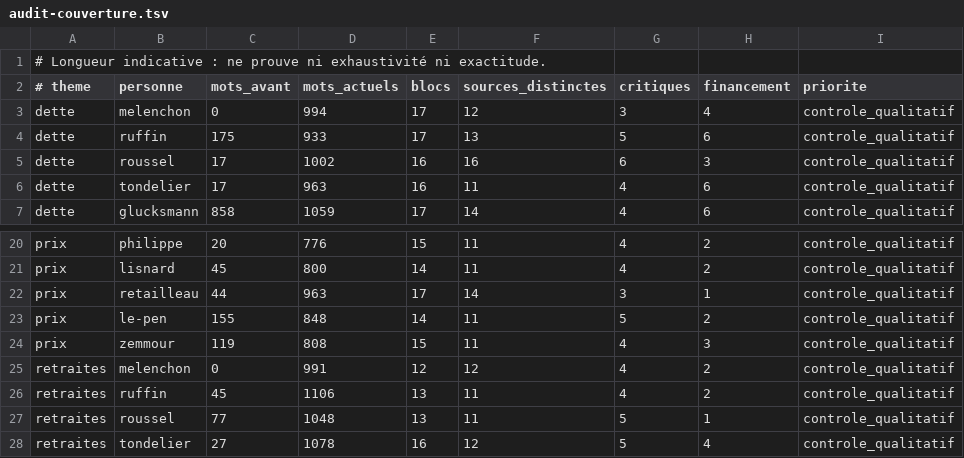
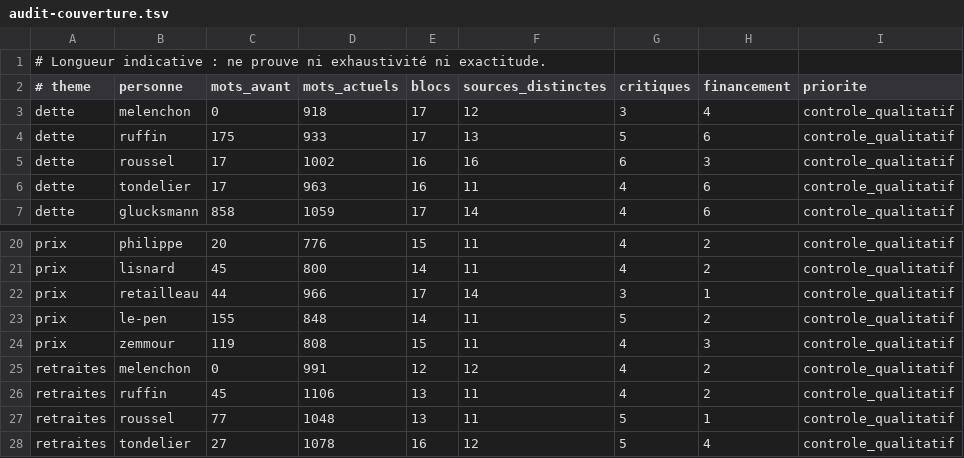
Before and after one commit to adrienconrath/pourquivoter, a TSV file: data/audit-couverture.tsv, drawn as a sheet; only a part is shown, gaps mark what is left out; the diff names each change by its address in the sheet, - before the commit and + after, or states it on an @@ line.

```diff
--- a/data/audit-couverture.tsv
+++ b/data/audit-couverture.tsv
-D3 (mots_actuels): 994
+D3 (mots_actuels): 918
-D22 (mots_actuels): 963
+D22 (mots_actuels): 966
```
Also changed, not shown: 5 other files.
